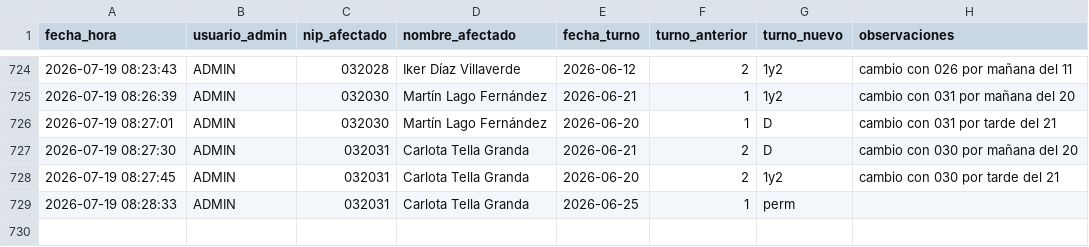
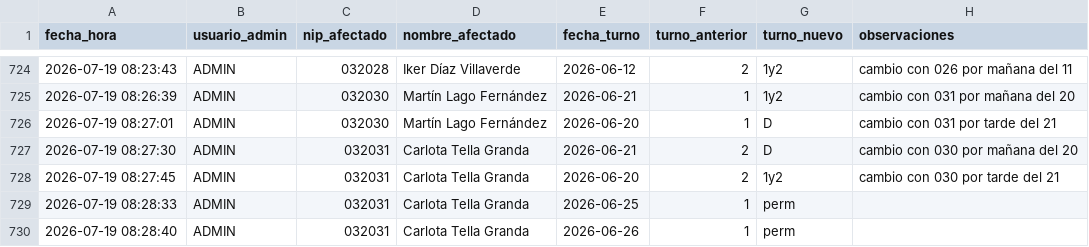
Before and after one commit to samuelfdezp-rgb/Cuadrante-2026, a CSV file: historial_cambios.csv, drawn as a sheet; only a part is shown, gaps mark what is left out.

Commit message:
Actualiza historial_cambios.csv

```diff
--- a/historial_cambios.csv
+++ b/historial_cambios.csv
@@ -729 +729,2 @@ fecha_hora,usuario_admin,nip_afectado,nombre_afectado,fecha_turno,turno_anterior
 2026-07-19 08:28:33,ADMIN,032031,Carlota Tella Granda,2026-06-25,1,perm,
+2026-07-19 08:28:40,ADMIN,032031,Carlota Tella Granda,2026-06-26,1,perm,
```
